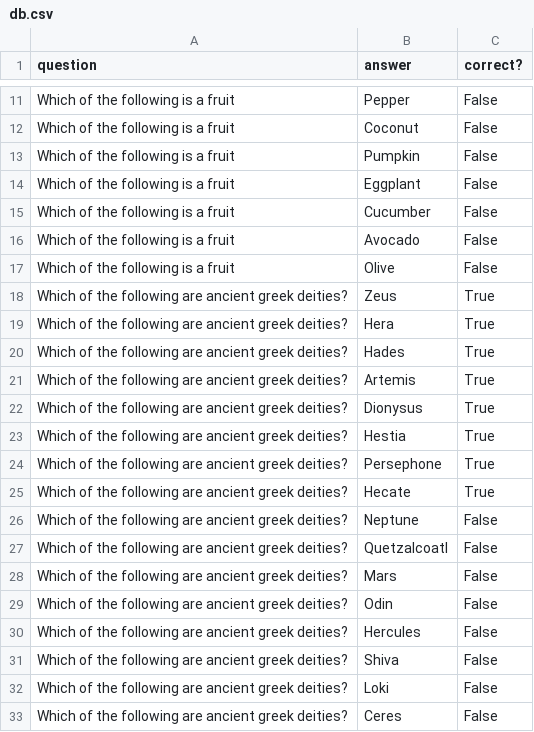
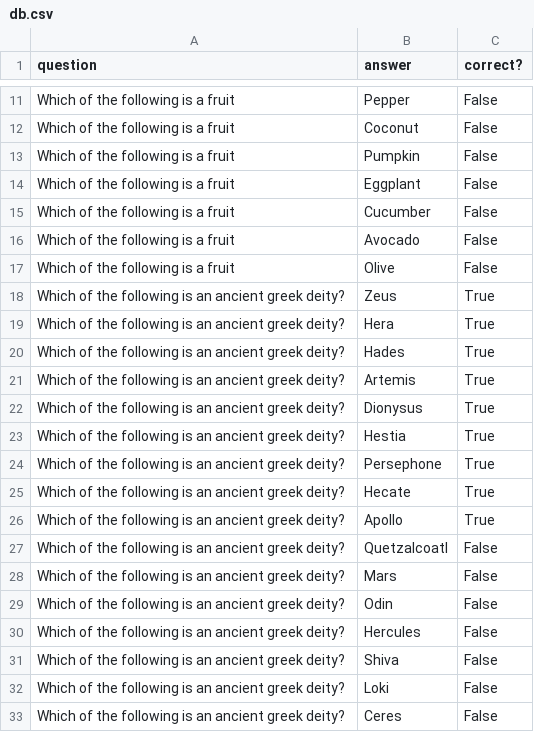
Before and after one commit to klocquiao/Trivia-Game, a CSV file: server/db.csv, drawn as a sheet; only a part is shown, gaps mark what is left out.

Commit message:
update db

```diff
--- a/server/db.csv
+++ b/server/db.csv
@@ -17,17 +17,17 @@ question,answer,correct?
 "Which of the following is a fruit","Olive","False"
-"Which of the following are ancient greek deities?","Zeus","True"
-"Which of the following are ancient greek deities?","Hera","True"
-"Which of the following are ancient greek deities?","Hades","True"
-"Which of the following are ancient greek deities?","Artemis","True"
-"Which of the following are ancient greek deities?","Dionysus","True"
-"Which of the following are ancient greek deities?","Hestia","True"
-"Which of the following are ancient greek deities?","Persephone","True"
-"Which of the following are ancient greek deities?","Hecate","True"
-"Which of the following are ancient greek deities?","Neptune","False"
-"Which of the following are ancient greek deities?","Quetzalcoatl","False"
-"Which of the following are ancient greek deities?","Mars","False"
-"Which of the following are ancient greek deities?","Odin","False"
-"Which of the following are ancient greek deities?","Hercules","False"
-"Which of the following are ancient greek deities?","Shiva","False"
-"Which of the following are ancient greek deities?","Loki","False"
-"Which of the following are ancient greek deities?","Ceres","False"
+"Which of the following is an ancient greek deity?","Zeus","True"
+"Which of the following is an ancient greek deity?","Hera","True"
+"Which of the following is an ancient greek deity?","Hades","True"
+"Which of the following is an ancient greek deity?","Artemis","True"
+"Which of the following is an ancient greek deity?","Dionysus","True"
+"Which of the following is an ancient greek deity?","Hestia","True"
+"Which of the following is an ancient greek deity?","Persephone","True"
+"Which of the following is an ancient greek deity?","Hecate","True"
+"Which of the following is an ancient greek deity?","Apollo","True"
+"Which of the following is an ancient greek deity?","Quetzalcoatl","False"
+"Which of the following is an ancient greek deity?","Mars","False"
+"Which of the following is an ancient greek deity?","Odin","False"
+"Which of the following is an ancient greek deity?","Hercules","False"
+"Which of the following is an ancient greek deity?","Shiva","False"
+"Which of the following is an ancient greek deity?","Loki","False"
+"Which of the following is an ancient greek deity?","Ceres","False"
```
